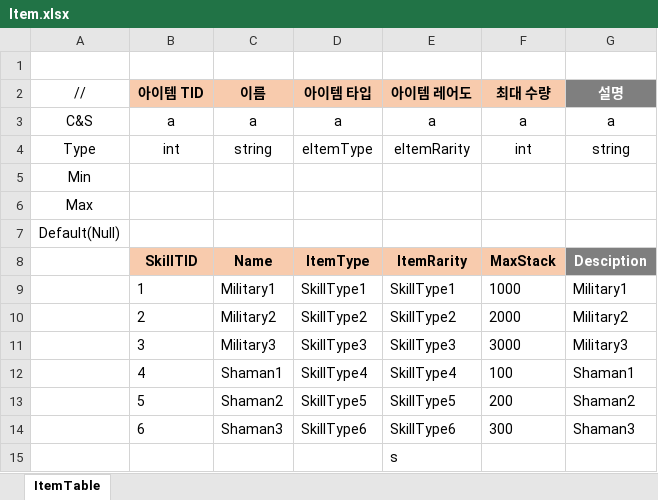
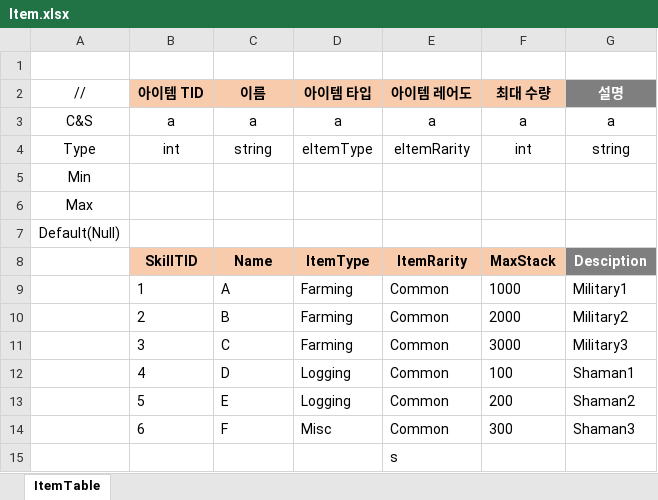
Before and after one commit to JeongTaeWoong99/Windows_simulator, an Excel workbook: Server/ExcelGenerator/Excel/Item.xlsx, sheet ItemTable, drawn as a sheet; values as stored, in another font and other column widths than the file's, no borders; the diff names each change by its address in the sheet, - before the commit and + after, or states it on an @@ line.

Commit message:
ExcelGenerator - Code, DataPacker Data - bytes 추가
커밋해놓고 DataPacket는 ExcelGenerator로 옮김

```diff
--- a/Server/ExcelGenerator/Excel/Item.xlsx (sheet ItemTable)
+++ b/Server/ExcelGenerator/Excel/Item.xlsx (sheet ItemTable)
-C9 (이름): Military1
+C9 (이름): A
-D9 (아이템 타입): SkillType1
+D9 (아이템 타입): Farming
-E9 (아이템 레어도): SkillType1
+E9 (아이템 레어도): Common
-C10 (이름): Military2
+C10 (이름): B
-D10 (아이템 타입): SkillType2
+D10 (아이템 타입): Farming
-E10 (아이템 레어도): SkillType2
+E10 (아이템 레어도): Common
-C11 (이름): Military3
+C11 (이름): C
-D11 (아이템 타입): SkillType3
+D11 (아이템 타입): Farming
-E11 (아이템 레어도): SkillType3
+E11 (아이템 레어도): Common
-C12 (이름): Shaman1
+C12 (이름): D
-D12 (아이템 타입): SkillType4
+D12 (아이템 타입): Logging
-E12 (아이템 레어도): SkillType4
+E12 (아이템 레어도): Common
-C13 (이름): Shaman2
+C13 (이름): E
-D13 (아이템 타입): SkillType5
+D13 (아이템 타입): Logging
-E13 (아이템 레어도): SkillType5
+E13 (아이템 레어도): Common
-C14 (이름): Shaman3
+C14 (이름): F
-D14 (아이템 타입): SkillType6
+D14 (아이템 타입): Misc
-E14 (아이템 레어도): SkillType6
+E14 (아이템 레어도): Common
```
Also changed, not shown: 26 other files.
